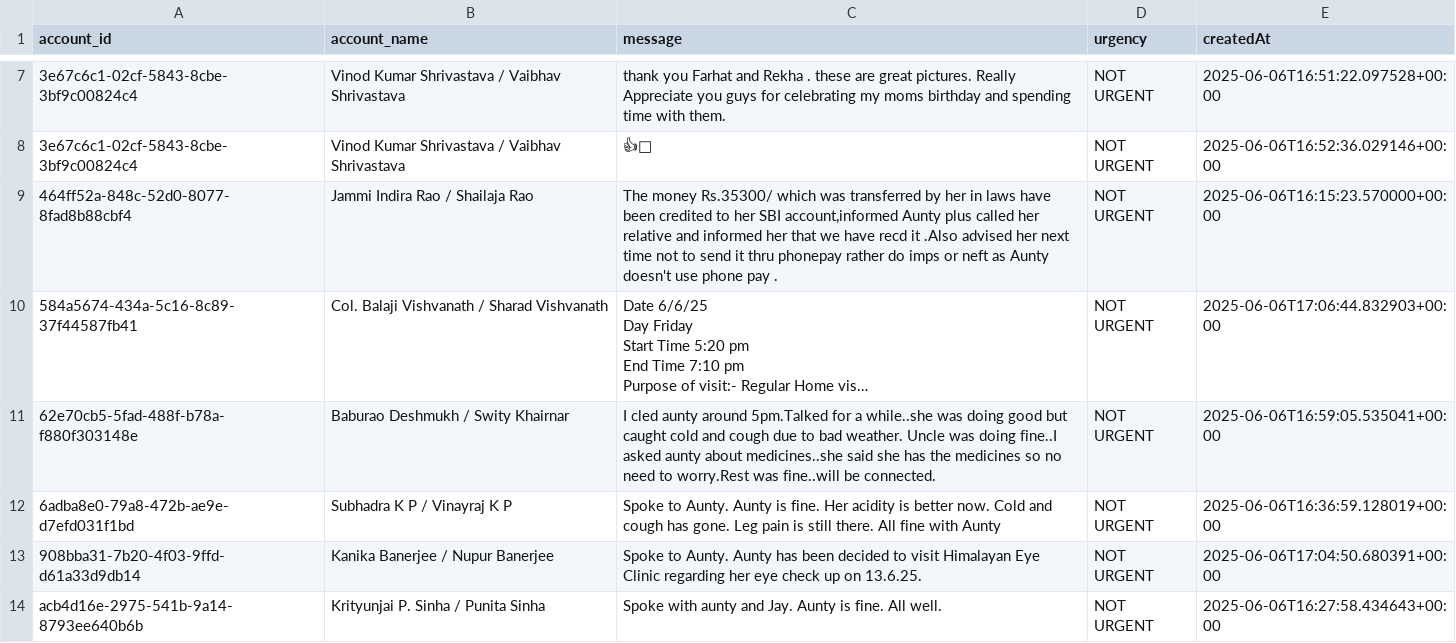
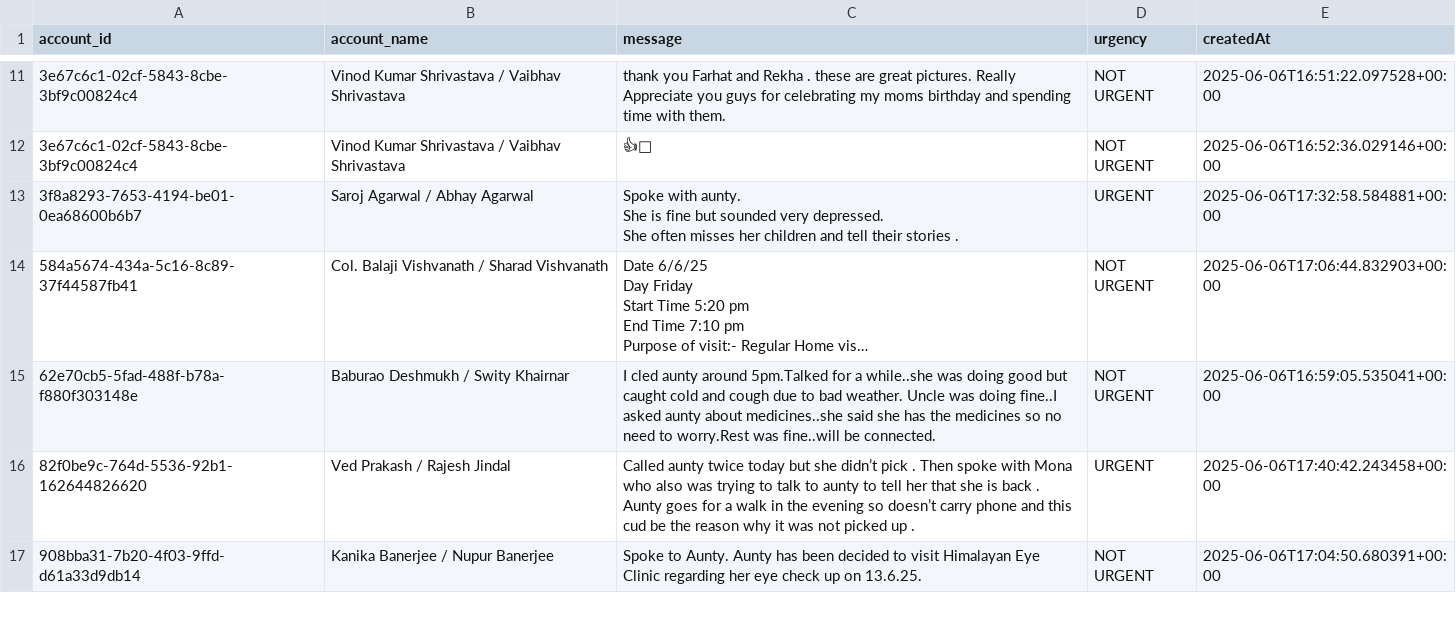
Before and after one commit to GOKULSINGHSHAH123/firebase, a CSV file: urgent_messages_report.csv, drawn as a sheet; only a part is shown, gaps mark what is left out; long unchanged cells end in …; removed rows and columns are numbered as before the commit, all else as after; ↵ is a line break in a cell; the diff covers the shown part only; the diff names each change by its address in the sheet, - before the commit and + after, or states it on an @@ line.

```diff
--- a/urgent_messages_report.csv
+++ b/urgent_messages_report.csv
-row 9: 464ff52a-848c-52d0-8077-8fad8b88cbf4 | Jammi Indira Rao / Shailaja Rao | The money Rs.35300/ which was transferred by her in laws have been credited to her SBI account,informed Aunty plus called her relative and informed her that we have recd it .Also advised her next time not to send it thru phonepay rather do imps or neft as Aunty doesn't use phone pay . | NOT URGENT | 2025-06-06T16:15:23.570000+00:00
+row 13: 3f8a8293-7653-4194-be01-0ea68600b6b7 | Saroj Agarwal / Abhay Agarwal | Spoke with aunty. ↵ She is fine but sounded very depressed. ↵ She often misses her children and tell their stories . | URGENT | 2025-06-06T17:32:58.584881+00:00
-row 12: 6adba8e0-79a8-472b-ae9e-d7efd031f1bd | Subhadra K P / Vinayraj K P | Spoke to Aunty. Aunty is fine. Her acidity is better now. Cold and cough has gone. Leg pain is still there. All fine with Aunty | NOT URGENT | 2025-06-06T16:36:59.128019+00:00
+row 16: 82f0be9c-764d-5536-92b1-162644826620 | Ved Prakash / Rajesh Jindal | Called aunty twice today but she didn’t pick . Then spoke with Mona who also was trying to talk to aunty to tell her that she is back . Aunty goes for a walk in the evening so doesn’t carry phone and this cud be the reason why it was not picked up . | URGENT | 2025-06-06T17:40:42.243458+00:00
-row 14: acb4d16e-2975-541b-9a14-8793ee640b6b | Krityunjai P. Sinha / Punita Sinha | Spoke with aunty and Jay. Aunty is fine. All well. | NOT URGENT | 2025-06-06T16:27:58.434643+00:00
```
Also changed, not shown: 8 added rows and 4 removed rows elsewhere in this file.
